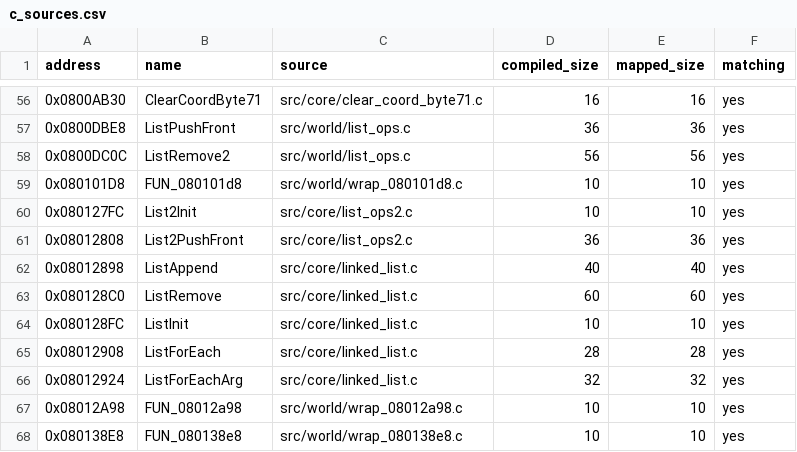
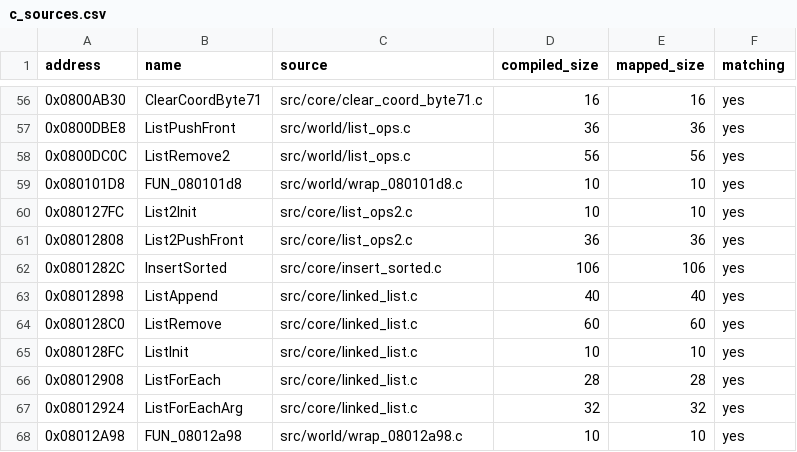
Before and after one commit to ahm3texe/gta-advance, a CSV file: data/c_sources.csv, drawn as a sheet; only a part is shown, gaps mark what is left out; the shorter side is filled out with more unchanged rows; the diff names each change by its address in the sheet, - before the commit and + after, or states it on an @@ line.

```diff
--- a/data/c_sources.csv
+++ b/data/c_sources.csv
+row 62: 0x0801282C | InsertSorted | src/core/insert_sorted.c | 106 | 106 | yes
```
Also changed, not shown: data/functions.csv, data/matching_regions.csv, 3 other files.
